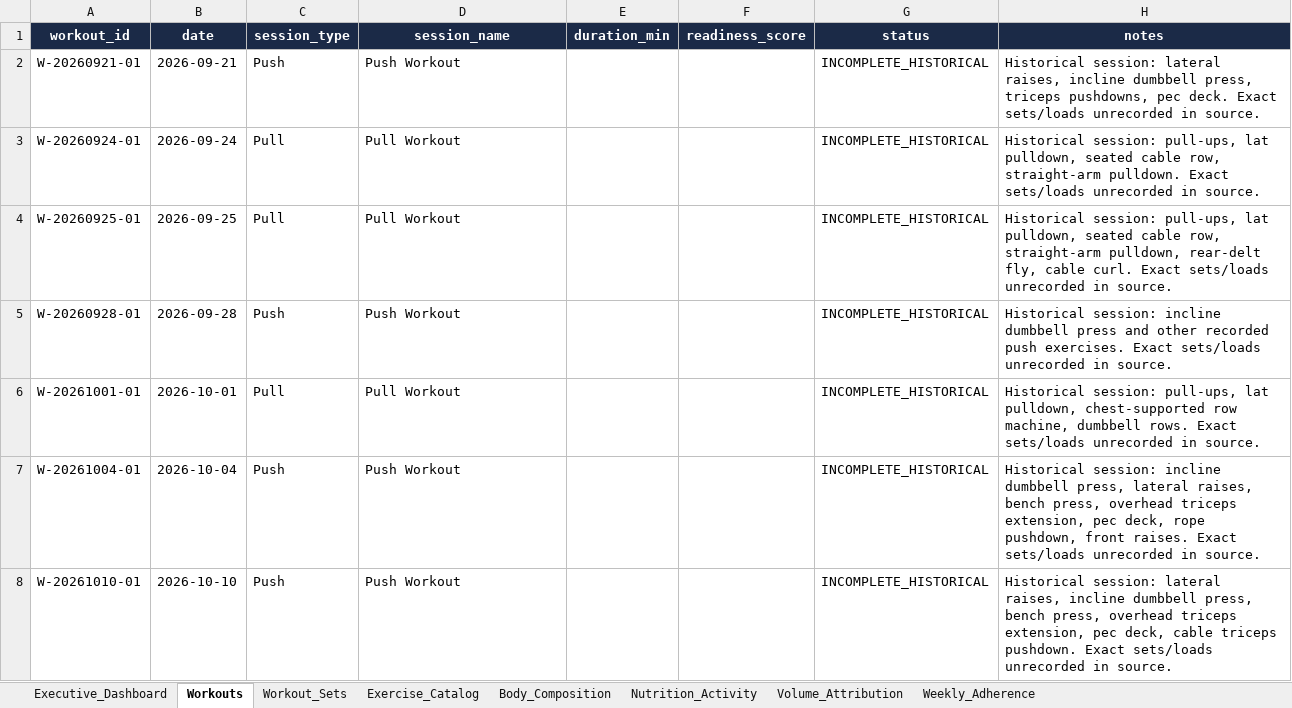
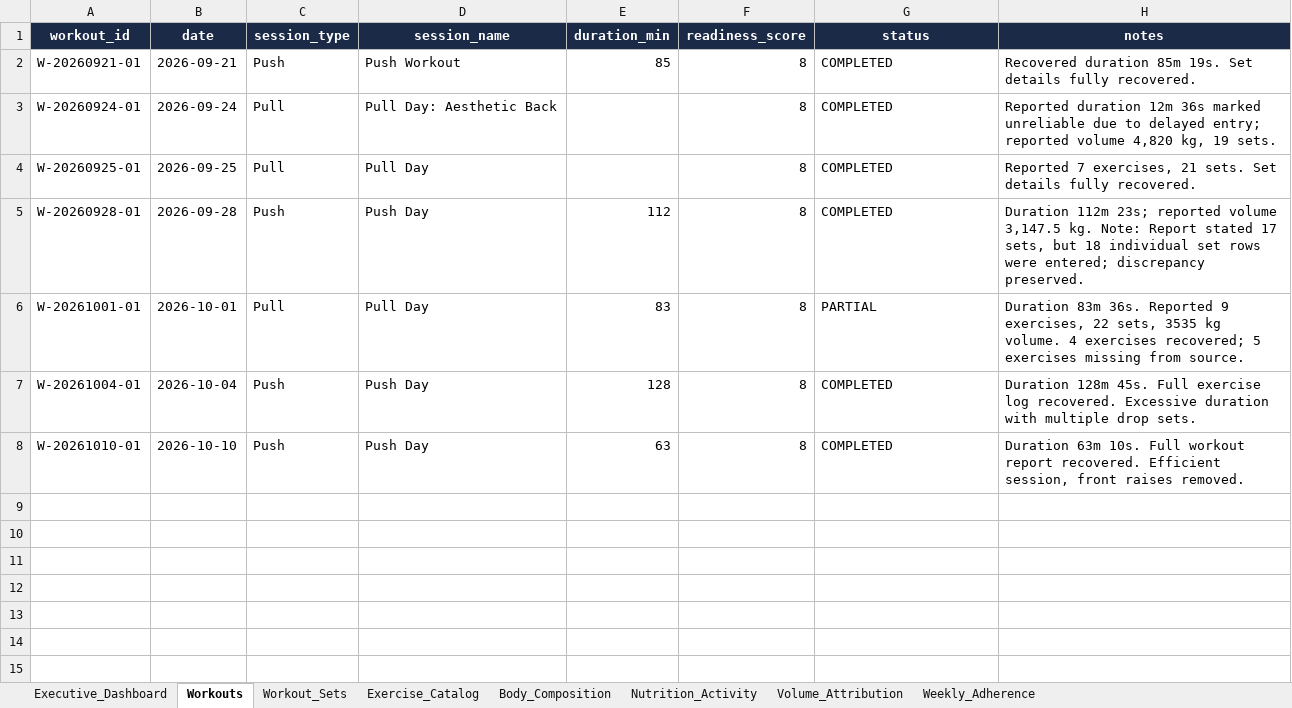
Before and after one commit to rohitraina01/fitness_coach, an Excel workbook: DASHBOARD/fitness_dashboard.xlsx, sheet Workouts, drawn as a sheet; values as stored, in another font and other column widths than the file's, no borders; table styles not drawn; the diff names each change by its address in the sheet, - before the commit and + after, or states it on an @@ line.

Commit message:
Update 1.1: Recovered 125 historical sets, updated app nutrition & weight baselines, regenerated dashboard

```diff
--- a/DASHBOARD/fitness_dashboard.xlsx (sheet Workouts)
+++ b/DASHBOARD/fitness_dashboard.xlsx (sheet Workouts)
-E2 (duration_min): (empty)
+E2 (duration_min): 85
-F2:F8 (readiness_score): (empty)
+F2:F8 (readiness_score): 8
-G2:G5 (status): INCOMPLETE_HISTORICAL
+G2:G5 (status): COMPLETED
-H2 (notes): Historical session: lateral raises, incline dumbbell press, triceps pushdowns, pec deck. Exact sets/loads unrecorded in source.
+H2 (notes): Recovered duration 85m 19s. Set details fully recovered.
-D3 (session_name): Pull Workout
+D3 (session_name): Pull Day: Aesthetic Back
-H3 (notes): Historical session: pull-ups, lat pulldown, seated cable row, straight-arm pulldown. Exact sets/loads unrecorded in source.
+H3 (notes): Reported duration 12m 36s marked unreliable due to delayed entry; reported volume 4,820 kg, 19 sets.
-D4 (session_name): Pull Workout
+D4 (session_name): Pull Day
-H4 (notes): Historical session: pull-ups, lat pulldown, seated cable row, straight-arm pulldown, rear-delt fly, cable curl. Exact sets/loads unrecorded in source.
+H4 (notes): Reported 7 exercises, 21 sets. Set details fully recovered.
-D5 (session_name): Push Workout
+D5 (session_name): Push Day
-E5 (duration_min): (empty)
+E5 (duration_min): 112
-H5 (notes): Historical session: incline dumbbell press and other recorded push exercises. Exact sets/loads unrecorded in source.
+H5 (notes): Duration 112m 23s; reported volume 3,147.5 kg. Note: Report stated 17 sets, but 18 individual set rows were entered; discrepancy preserved.
-D6 (session_name): Pull Workout
+D6 (session_name): Pull Day
-E6 (duration_min): (empty)
+E6 (duration_min): 83
-G6 (status): INCOMPLETE_HISTORICAL
+G6 (status): PARTIAL
-H6 (notes): Historical session: pull-ups, lat pulldown, chest-supported row machine, dumbbell rows. Exact sets/loads unrecorded in source.
+H6 (notes): Duration 83m 36s. Reported 9 exercises, 22 sets, 3535 kg volume. 4 exercises recovered; 5 exercises missing from source.
-D7:D8 (session_name): Push Workout
+D7:D8 (session_name): Push Day
-E7 (duration_min): (empty)
+E7 (duration_min): 128
-G7:G8 (status): INCOMPLETE_HISTORICAL
+G7:G8 (status): COMPLETED
-H7 (notes): Historical session: incline dumbbell press, lateral raises, bench press, overhead triceps extension, pec deck, rope pushdown, front raises. Exact sets/loads unrecorded in source.
+H7 (notes): Duration 128m 45s. Full exercise log recovered. Excessive duration with multiple drop sets.
-E8 (duration_min): (empty)
+E8 (duration_min): 63
-H8 (notes): Historical session: lateral raises, incline dumbbell press, bench press, overhead triceps extension, pec deck, cable triceps pushdown. Exact sets/loads unrecorded in source.
+H8 (notes): Duration 63m 10s. Full workout report recovered. Efficient session, front raises removed.
```
Also changed, not shown: sheet Workout_Sets, sheet Nutrition_Activity, sheet Body_Composition, charts or pictures, 17 other files.
